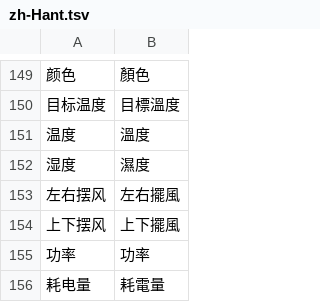
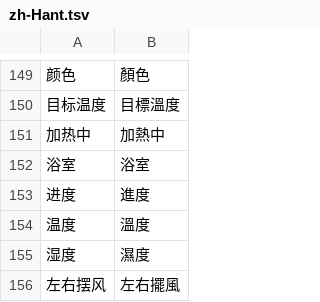
Before and after one commit to neardws/MijiaBar, a TSV file: i18n/zh-Hant.tsv, drawn as a sheet; only a part is shown, gaps mark what is left out; the shorter side is filled out with more unchanged rows; the diff names each change by its address in the sheet, - before the commit and + after, or states it on an @@ line.

```diff
--- a/i18n/zh-Hant.tsv
+++ b/i18n/zh-Hant.tsv
+row 151: 加热中 | 加熱中
+row 152: 浴室 | 浴室
+row 153: 进度 | 進度
```
Also changed, not shown: 6 other files.
